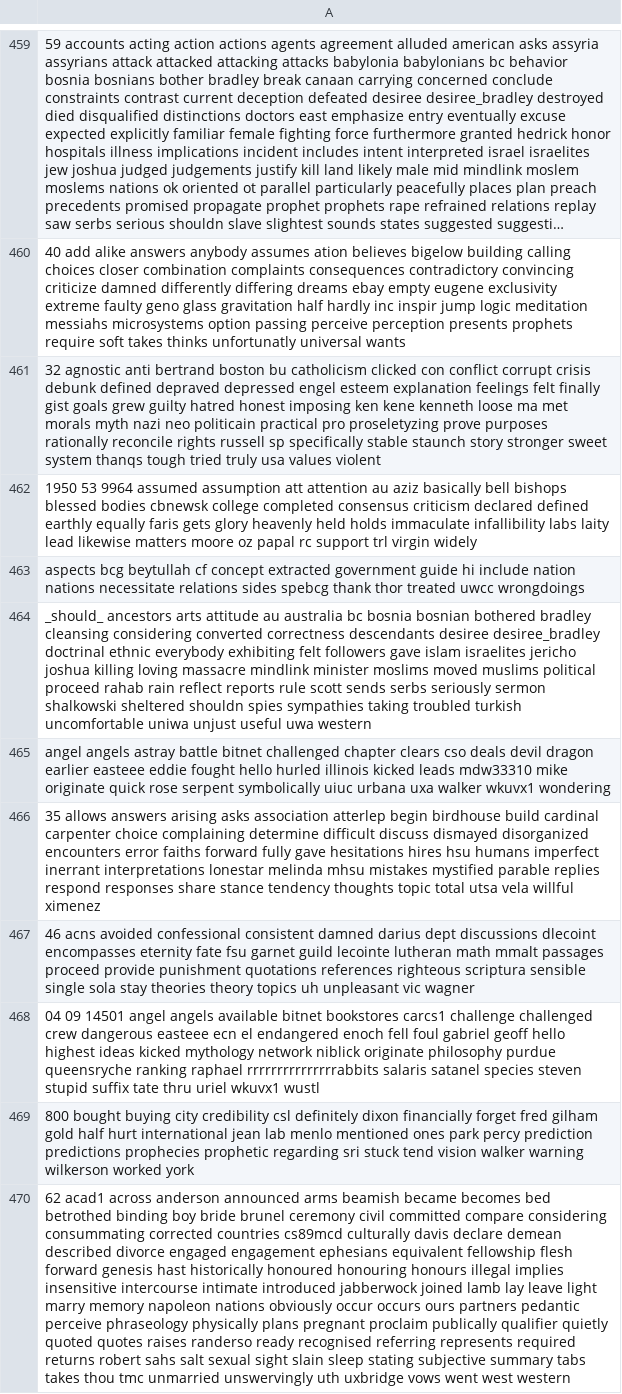
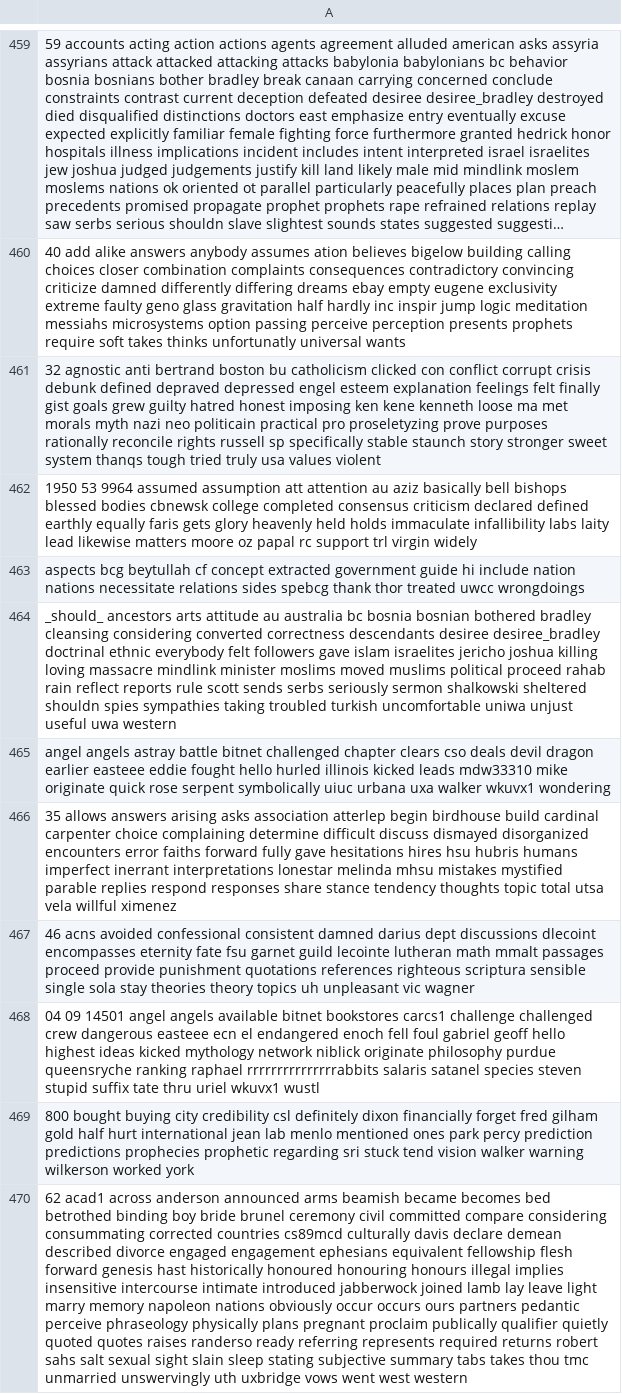
Before and after one commit to Thewo-6/DM2025-Lab1-Exercise, a CSV file: td_freq_db_soc_religion_christian.csv, drawn as a sheet; only a part is shown, gaps mark what is left out; long unchanged cells end in …; the diff covers the shown part only; the diff names each change by its address in the sheet, - before the commit and + after, or states it on an @@ line.

```diff
--- a/td_freq_db_soc_religion_christian.csv
+++ b/td_freq_db_soc_religion_christian.csv
-A464: …ethnic everybody exhibiting felt followers…
+A464: …ethnic everybody felt followers…
-A466: …hires hsu humans imperfect…
+A466: …hires hsu hubris humans imperfect…
-A470: …randerso ready recognised referring represents…
+A470: …randerso ready referring represents…
```
Also changed, not shown: 183 edited cells elsewhere in this file, td_freq_db_alt_atheism.csv, td_freq_db_comp_graphics.csv, 7 other files.
